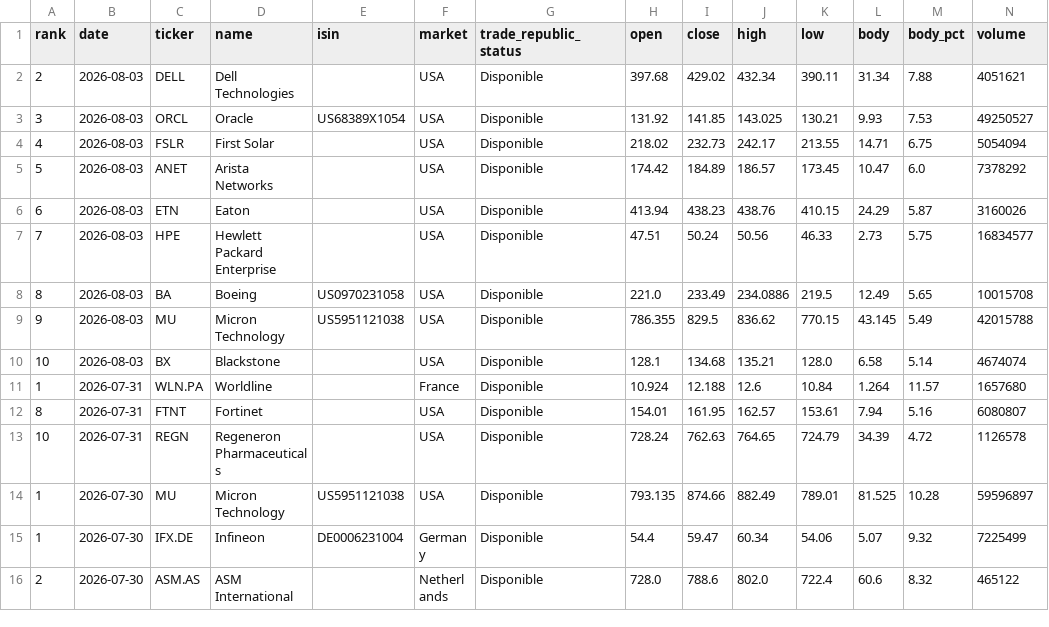
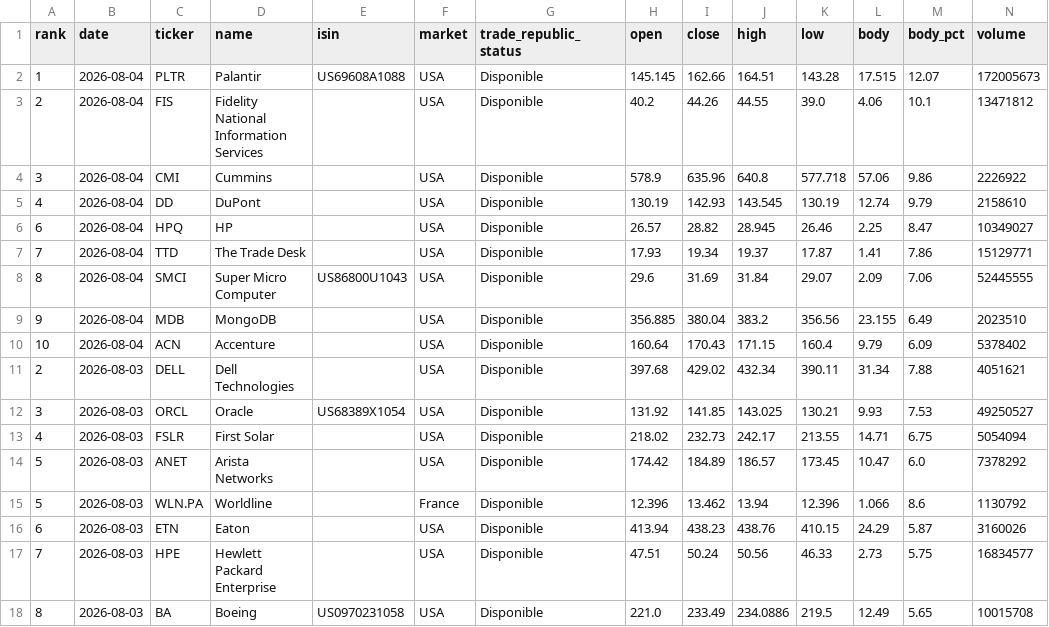
Before and after one commit to instialejandro-stack/stock-candle-scanner-actions, a CSV file: output/history_top10_bullish_candles.csv, drawn as a sheet; only a part is shown; the shorter side is filled out with more unchanged rows.

```diff
--- a/output/history_top10_bullish_candles.csv
+++ b/output/history_top10_bullish_candles.csv
@@ -1,2 +1,11 @@
 rank,date,ticker,name,isin,market,trade_republic_status,open,close,high,low,body,body_pct,volume
+1,2026-08-04,PLTR,Palantir,US69608A1088,USA,Disponible,145.145,162.66,164.51,143.28,17.515,12.07,172005673
+2,2026-08-04,FIS,Fidelity National Information Services,,USA,Disponible,40.2,44.26,44.55,39.0,4.06,10.1,13471812
+3,2026-08-04,CMI,Cummins,,USA,Disponible,578.9,635.96,640.8,577.718,57.06,9.86,2226922
+4,2026-08-04,DD,DuPont,,USA,Disponible,130.19,142.93,143.545,130.19,12.74,9.79,2158610
+6,2026-08-04,HPQ,HP,,USA,Disponible,26.57,28.82,28.945,26.46,2.25,8.47,10349027
+7,2026-08-04,TTD,The Trade Desk,,USA,Disponible,17.93,19.34,19.37,17.87,1.41,7.86,15129771
+8,2026-08-04,SMCI,Super Micro Computer,US86800U1043,USA,Disponible,29.6,31.69,31.84,29.07,2.09,7.06,52445555
+9,2026-08-04,MDB,MongoDB,,USA,Disponible,356.885,380.04,383.2,356.56,23.155,6.49,2023510
+10,2026-08-04,ACN,Accenture,,USA,Disponible,160.64,170.43,171.15,160.4,9.79,6.09,5378402
 2,2026-08-03,DELL,Dell Technologies,,USA,Disponible,397.68,429.02,432.34,390.11,31.34,7.88,4051621
@@ -5,2 +14,3 @@ rank,date,ticker,name,isin,market,trade_republic_status,open,close,high,low,body
 5,2026-08-03,ANET,Arista Networks,,USA,Disponible,174.42,184.89,186.57,173.45,10.47,6.0,7378292
+5,2026-08-03,WLN.PA,Worldline,,France,Disponible,12.396,13.462,13.94,12.396,1.066,8.6,1130792
 6,2026-08-03,ETN,Eaton,,USA,Disponible,413.94,438.23,438.76,410.15,24.29,5.87,3160026
```
Also changed, not shown: output/history_intraday_candidates.csv, output/intraday_candidates.csv, 2 other files.
